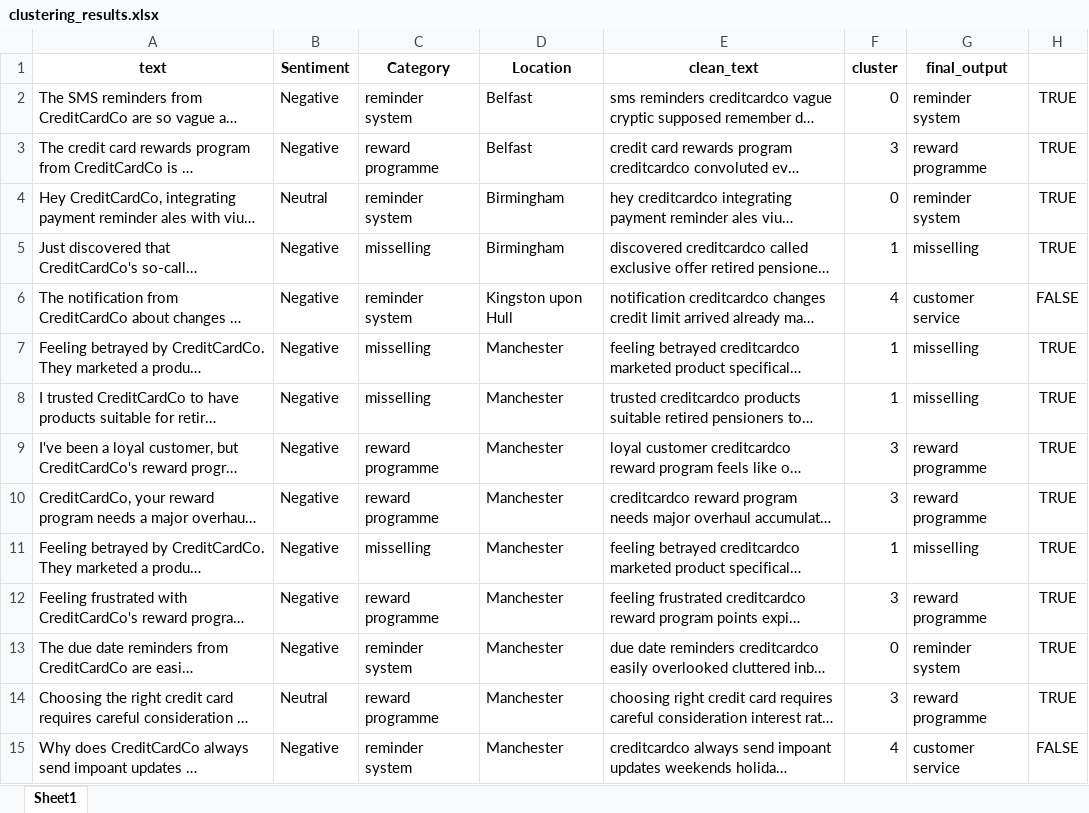
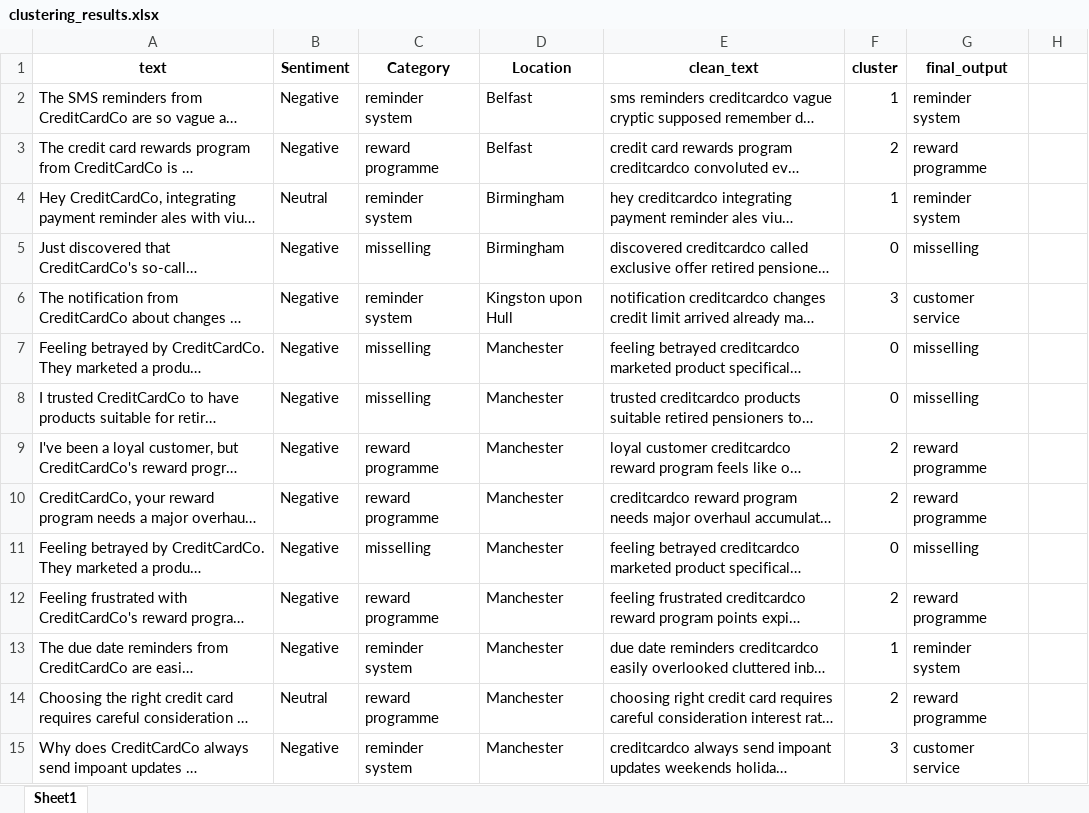
Before and after one commit to Disha-Patil/InternshipProjects, an Excel workbook: Unsupervied_labelling (clustering)/Output/clustering_results.xlsx, sheet Sheet1, drawn as a sheet; only a part is shown; long unchanged cells end in …; values as stored, in another font and other column widths than the file's, no borders; the diff covers the shown part only; the diff names each change by its address in the sheet, - before the commit and + after, or states it on an @@ line.

Commit message:
Final Unsupervied

```diff
--- a/Unsupervied_labelling (clustering)/Output/clustering_results.xlsx (sheet Sheet1)
+++ b/Unsupervied_labelling (clustering)/Output/clustering_results.xlsx (sheet Sheet1)
-F2 (cluster): 0
+F2 (cluster): 1
-H2:H5: TRUE
+H2:H5: (empty)
-F3 (cluster): 3
+F3 (cluster): 2
-F4 (cluster): 0
+F4 (cluster): 1
-F5 (cluster): 1
+F5 (cluster): 0
-F6 (cluster): 4
+F6 (cluster): 3
-H6: FALSE
+H6: (empty)
-F7:F8 (cluster): 1
+F7:F8 (cluster): 0
-H7:H14: TRUE
+H7:H14: (empty)
-F9:F10 (cluster): 3
+F9:F10 (cluster): 2
-F11 (cluster): 1
+F11 (cluster): 0
-F12 (cluster): 3
+F12 (cluster): 2
-F13 (cluster): 0
+F13 (cluster): 1
-F14 (cluster): 3
+F14 (cluster): 2
-F15 (cluster): 4
+F15 (cluster): 3
-H15: FALSE
+H15: (empty)
```
Also changed, not shown: 525 edited cells elsewhere in this sheet, 2 other files.
